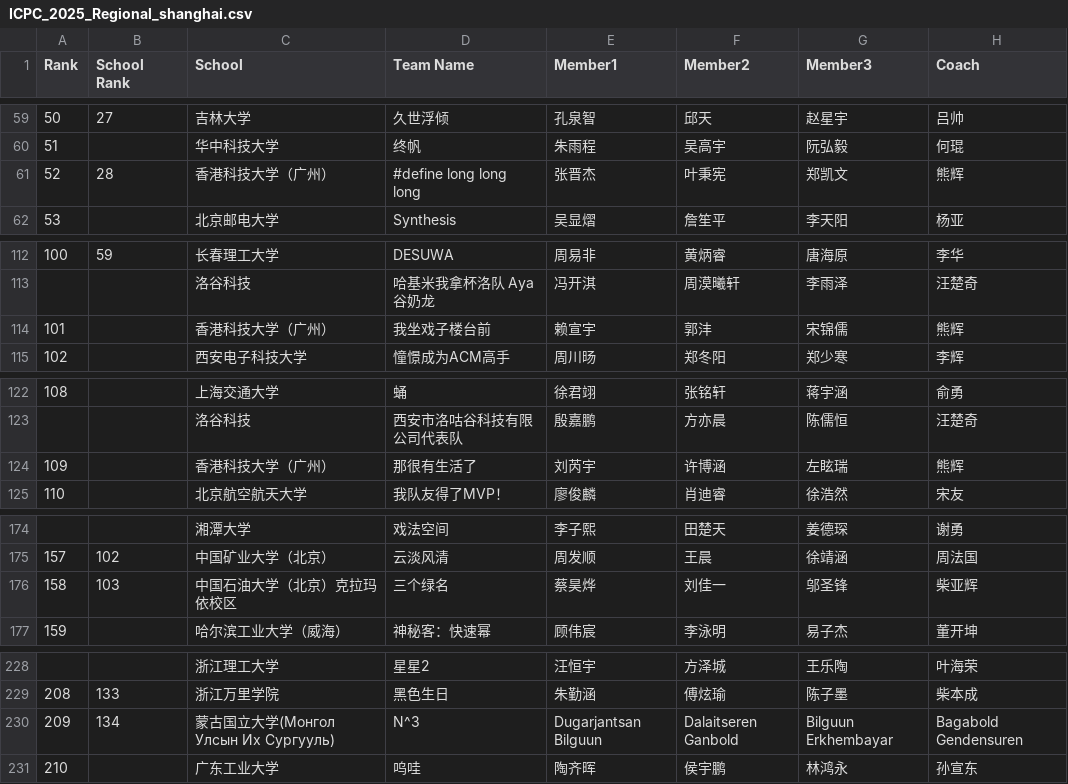
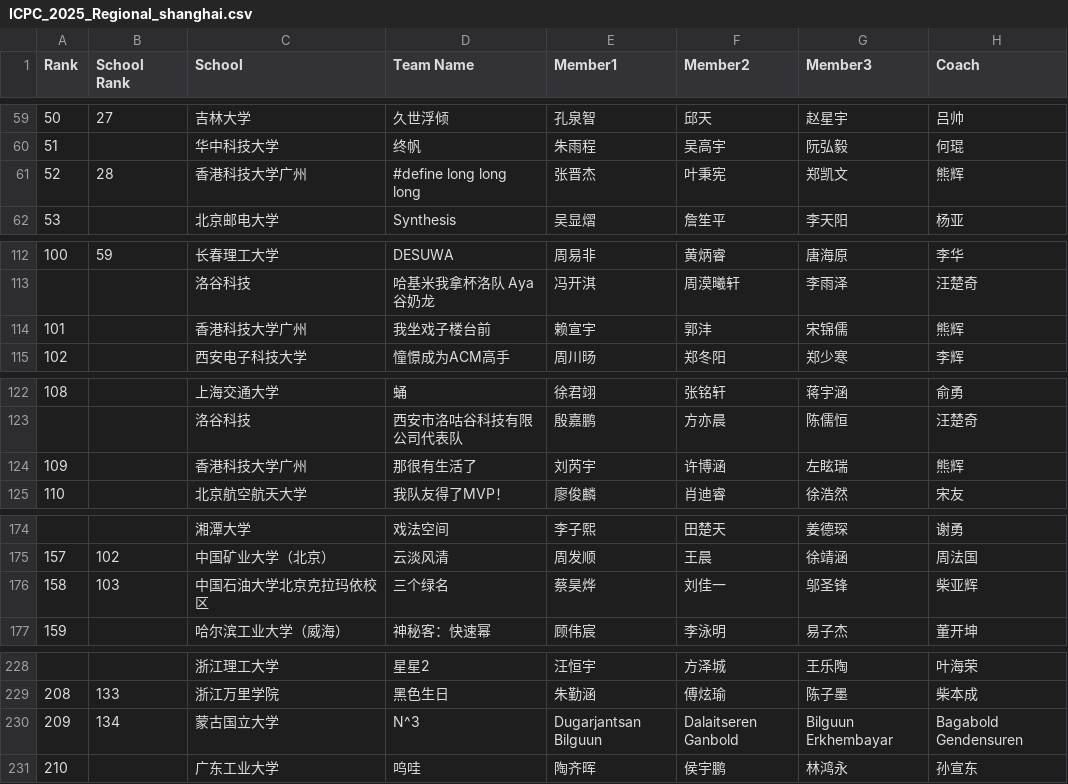
Before and after one commit to JunjieCharles/xcpc-standings, a CSV file: data/merged/csv/ICPC_2025_Regional_shanghai.csv, drawn as a sheet; only a part is shown, gaps mark what is left out; the diff covers the shown part only; the diff names each change by its address in the sheet, - before the commit and + after, or states it on an @@ line.

```diff
--- a/data/merged/csv/ICPC_2025_Regional_shanghai.csv
+++ b/data/merged/csv/ICPC_2025_Regional_shanghai.csv
-C61 (School): 香港科技大学（广州）
+C61 (School): 香港科技大学广州
-C114 (School): 香港科技大学（广州）
+C114 (School): 香港科技大学广州
-C124 (School): 香港科技大学（广州）
+C124 (School): 香港科技大学广州
-C176 (School): 中国石油大学（北京）克拉玛依校区
+C176 (School): 中国石油大学北京克拉玛依校区
-C230 (School): 蒙古国立大学(Монгол Улсын Их Сургууль)
+C230 (School): 蒙古国立大学
```
Also changed, not shown: 2 edited cells elsewhere in this file, data/merged/csv/ICPC_2025_Regional_hongkong.csv, data/merged/csv/ICPC_2025_Regional_nanjing.csv, 38 other files.
